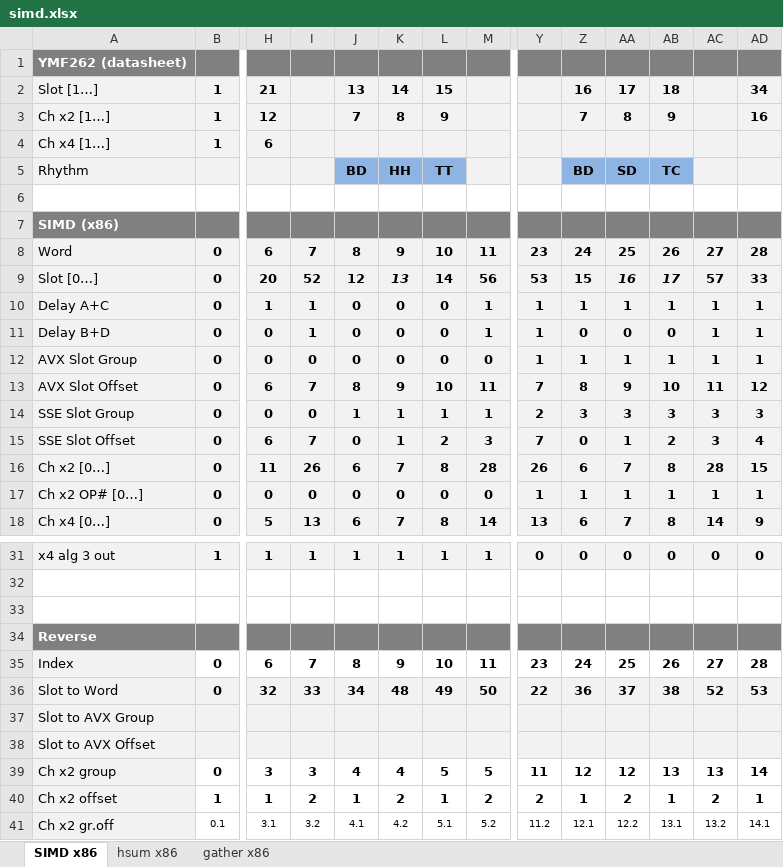
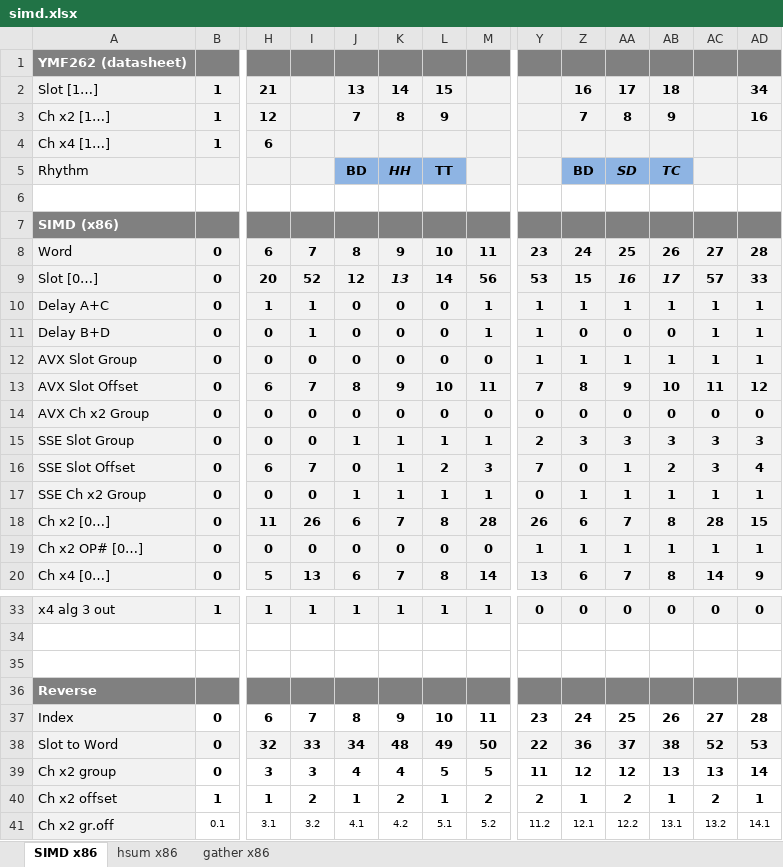
Before and after one commit to TexZK/aymo-research, an Excel workbook: simd.xlsx, sheet SIMD x86, drawn as a sheet; only a part is shown, gaps mark what is left out; values as stored, in another font and other column widths than the file's, no borders; conditional formats not drawn; removed rows and columns are numbered as before the commit, all else as after; rows hold the shown columns only; the diff names each change by its address in the sheet, - before the commit and + after, or states it on an @@ line.

```diff
--- a/simd.xlsx (sheet SIMD x86)
+++ b/simd.xlsx (sheet SIMD x86)
-K5 italic: off
+K5 italic: on
-AA5:AB5 italic: off
+AA5:AB5 italic: on
+row 14: AVX Ch x2 Group | 0 | 0 | 0 | 0 | 0 | 0 | 0 | 0 | 0 | 0 | 0 | 0 | 0
+row 17: SSE Ch x2 Group | 0 | 0 | 0 | 1 | 1 | 1 | 1 | 0 | 1 | 1 | 1 | 1 | 1
-row 37: Slot to AVX Group
-row 38: Slot to AVX Offset
```
Also changed, not shown: 7 other files.
